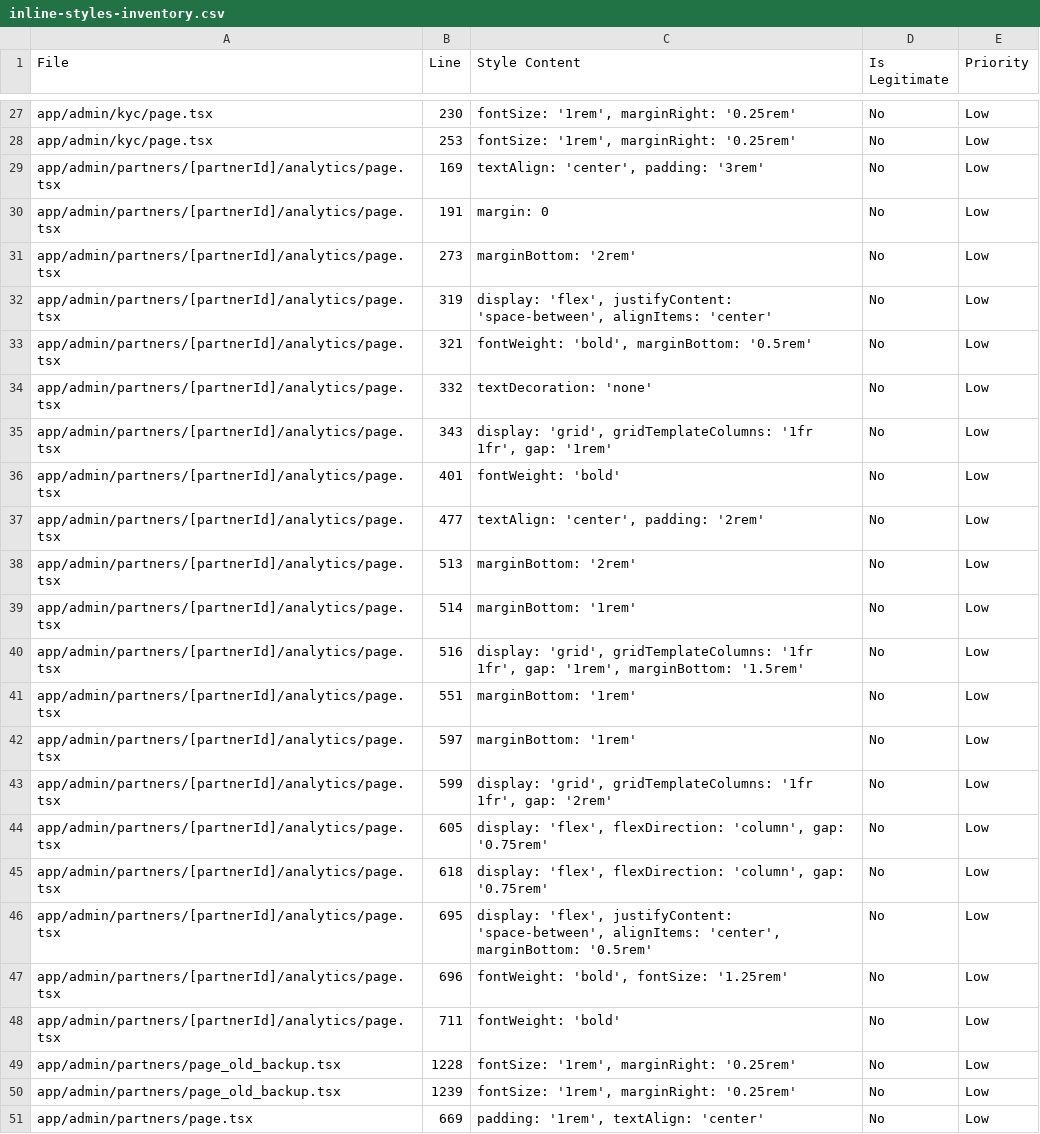
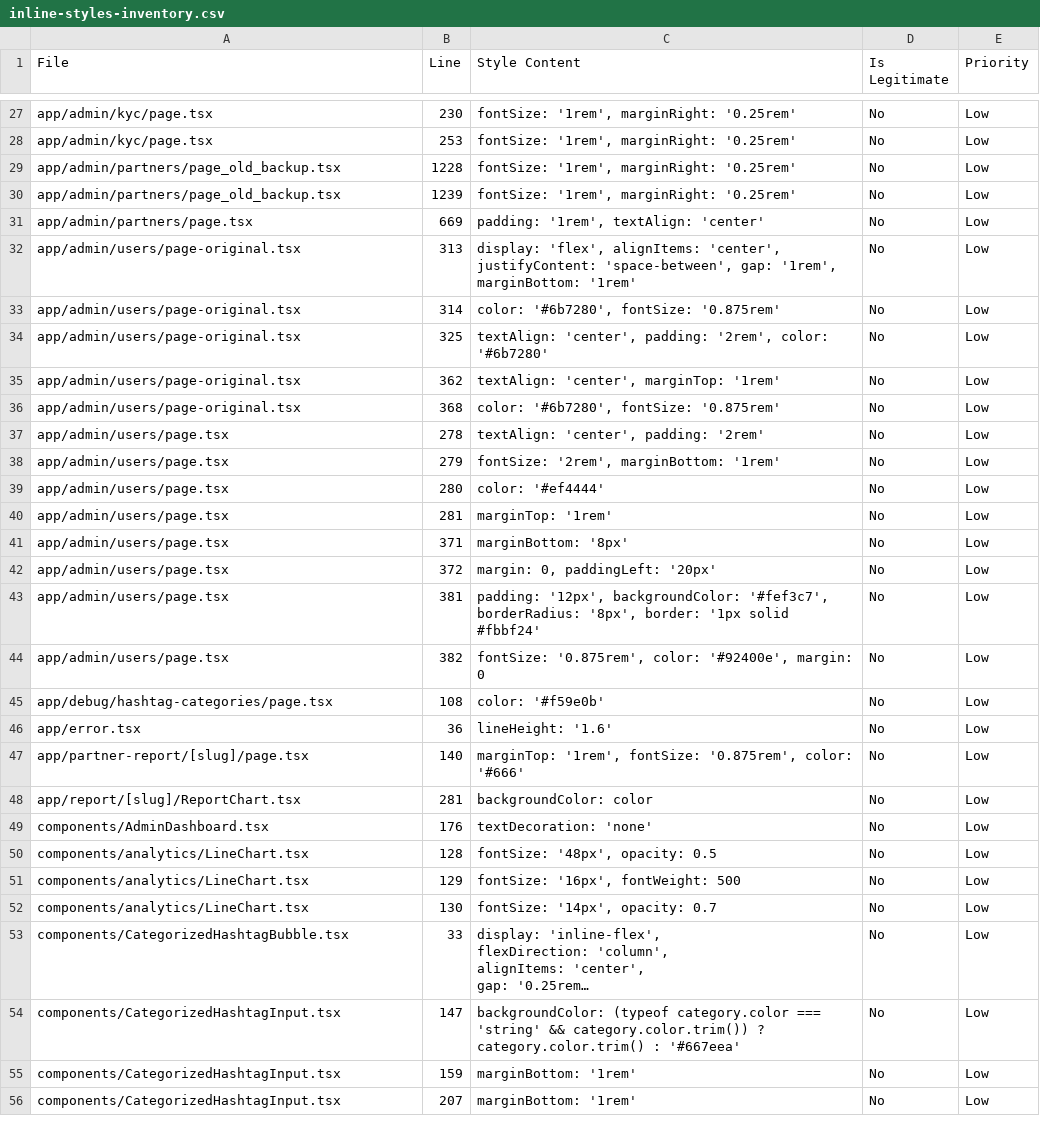
Before and after one commit to moldovancsaba/messmass, a CSV file: docs/audit/inline-styles-inventory.csv, drawn as a sheet; only a part is shown, gaps mark what is left out; the shorter side is filled out with more unchanged rows; long unchanged cells end in …; the diff names each change by its address in the sheet, - before the commit and + after, or states it on an @@ line.

```diff
--- a/docs/audit/inline-styles-inventory.csv
+++ b/docs/audit/inline-styles-inventory.csv
-row 29: app/admin/partners/[partnerId]/analytics/page.tsx | 169 | textAlign: 'center', padding: '3rem' | No | Low
-row 30: app/admin/partners/[partnerId]/analytics/page.tsx | 191 | margin: 0 | No | Low
-row 31: app/admin/partners/[partnerId]/analytics/page.tsx | 273 | marginBottom: '2rem' | No | Low
-row 32: app/admin/partners/[partnerId]/analytics/page.tsx | 319 | display: 'flex', justifyContent: 'space-between', alignItems: 'center' | No | Low
-row 33: app/admin/partners/[partnerId]/analytics/page.tsx | 321 | fontWeight: 'bold', marginBottom: '0.5rem' | No | Low
-row 34: app/admin/partners/[partnerId]/analytics/page.tsx | 332 | textDecoration: 'none' | No | Low
-row 35: app/admin/partners/[partnerId]/analytics/page.tsx | 343 | display: 'grid', gridTemplateColumns: '1fr 1fr', gap: '1rem' | No | Low
-row 36: app/admin/partners/[partnerId]/analytics/page.tsx | 401 | fontWeight: 'bold' | No | Low
-row 37: app/admin/partners/[partnerId]/analytics/page.tsx | 477 | textAlign: 'center', padding: '2rem' | No | Low
-row 38: app/admin/partners/[partnerId]/analytics/page.tsx | 513 | marginBottom: '2rem' | No | Low
-row 39: app/admin/partners/[partnerId]/analytics/page.tsx | 514 | marginBottom: '1rem' | No | Low
-row 40: app/admin/partners/[partnerId]/analytics/page.tsx | 516 | display: 'grid', gridTemplateColumns: '1fr 1fr', gap: '1rem', marginBottom: '1.5rem' | No | Low
-row 41: app/admin/partners/[partnerId]/analytics/page.tsx | 551 | marginBottom: '1rem' | No | Low
-row 42: app/admin/partners/[partnerId]/analytics/page.tsx | 597 | marginBottom: '1rem' | No | Low
-row 43: app/admin/partners/[partnerId]/analytics/page.tsx | 599 | display: 'grid', gridTemplateColumns: '1fr 1fr', gap: '2rem' | No | Low
-row 44: app/admin/partners/[partnerId]/analytics/page.tsx | 605 | display: 'flex', flexDirection: 'column', gap: '0.75rem' | No | Low
-row 45: app/admin/partners/[partnerId]/analytics/page.tsx | 618 | display: 'flex', flexDirection: 'column', gap: '0.75rem' | No | Low
-row 46: app/admin/partners/[partnerId]/analytics/page.tsx | 695 | display: 'flex', justifyContent: 'space-between', alignItems: 'center', marginBottom: '0.5rem' | No | Low
-row 47: app/admin/partners/[partnerId]/analytics/page.tsx | 696 | fontWeight: 'bold', fontSize: '1.25rem' | No | Low
-row 48: app/admin/partners/[partnerId]/analytics/page.tsx | 711 | fontWeight: 'bold' | No | Low
```
Also changed, not shown: 1 other file.
